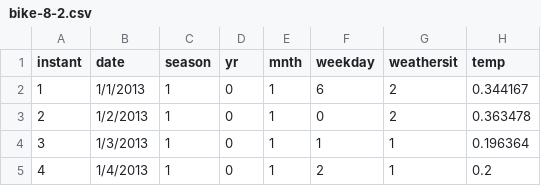
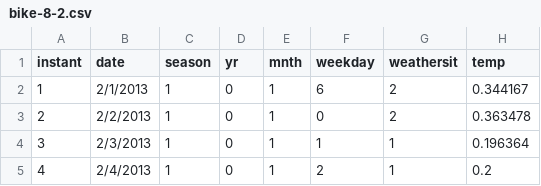
Before and after one commit to cartacioS/AutoML-Ignite-2019, a CSV file: bike-8-2.csv, drawn as a sheet; only a part is shown; the diff names each change by its address in the sheet, - before the commit and + after, or states it on an @@ line.

Commit message:
Update bike-8-2.csv

```diff
--- a/bike-8-2.csv
+++ b/bike-8-2.csv
-B2 (date): 1/1/2013
+B2 (date): 2/1/2013
-B3 (date): 1/2/2013
+B3 (date): 2/2/2013
-B4 (date): 1/3/2013
+B4 (date): 2/3/2013
-B5 (date): 1/4/2013
+B5 (date): 2/4/2013
```
